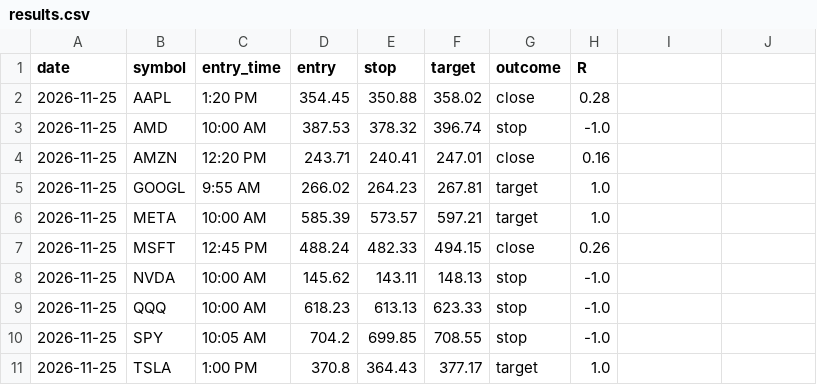
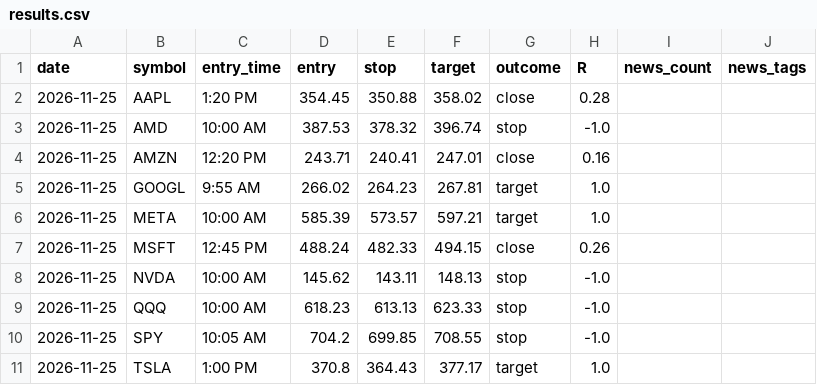
Before and after one commit to Mew1134/forward-test, a CSV file: results.csv, drawn as a sheet; the diff names each change by its address in the sheet, - before the commit and + after, or states it on an @@ line.

```diff
--- a/results.csv
+++ b/results.csv
-I1: (empty)
+I1: news_count
-J1: (empty)
+J1: news_tags
```
Also changed, not shown: 1 other file.
